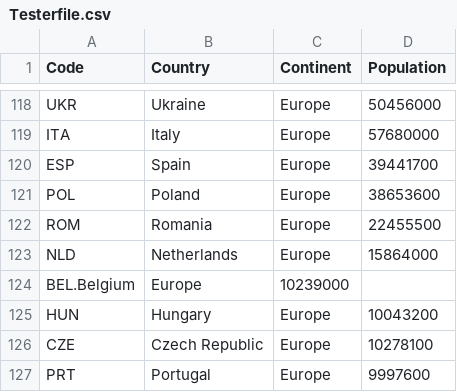
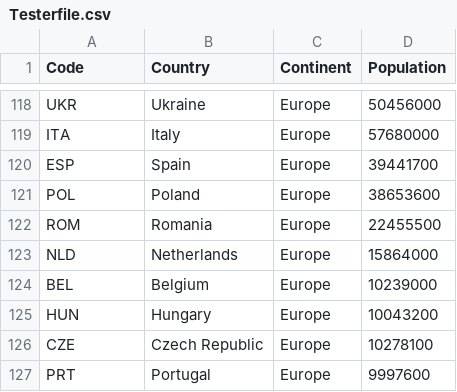
Before and after one commit to 40591091-ShannonKane/sem, a CSV file: Testerfile.csv, drawn as a sheet; only a part is shown, gaps mark what is left out; removed rows and columns are numbered as before the commit, all else as after; the diff names each change by its address in the sheet, - before the commit and + after, or states it on an @@ line.

Commit message:
Update Testerfile.csv

```diff
--- a/Testerfile.csv
+++ b/Testerfile.csv
-row 124: BEL.Belgium | Europe | 10239000
+row 124: BEL | Belgium | Europe | 10239000
```
